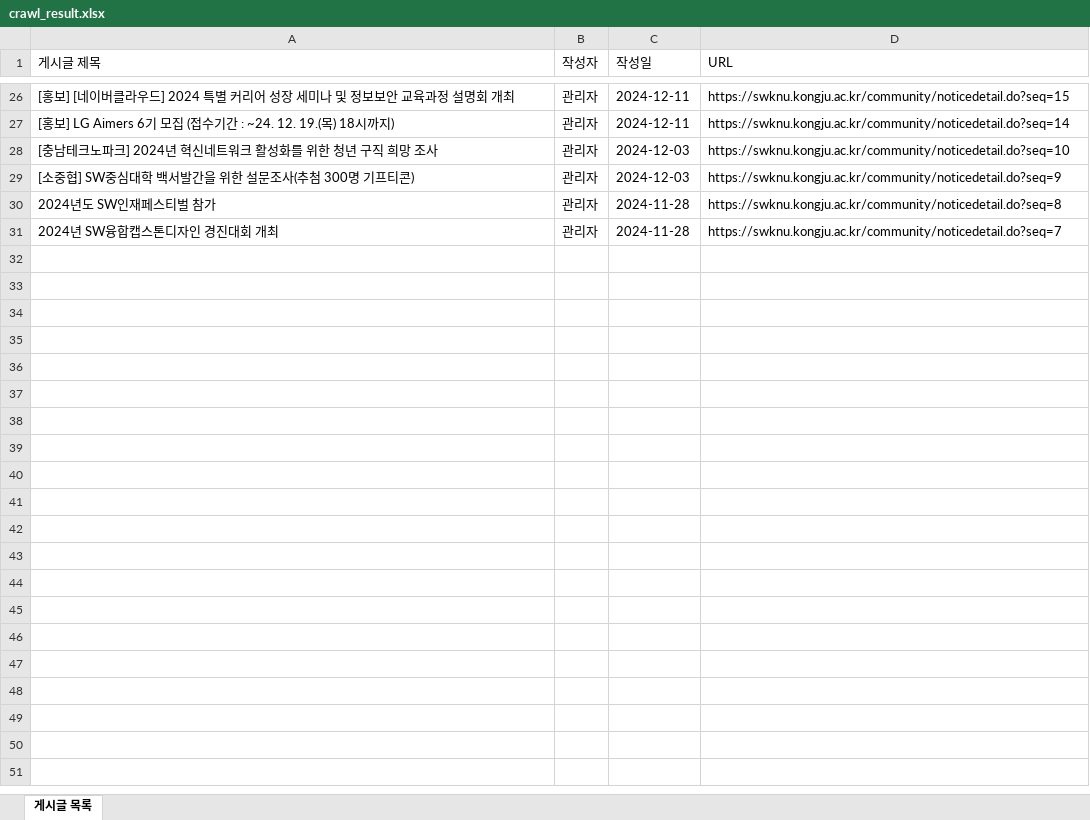
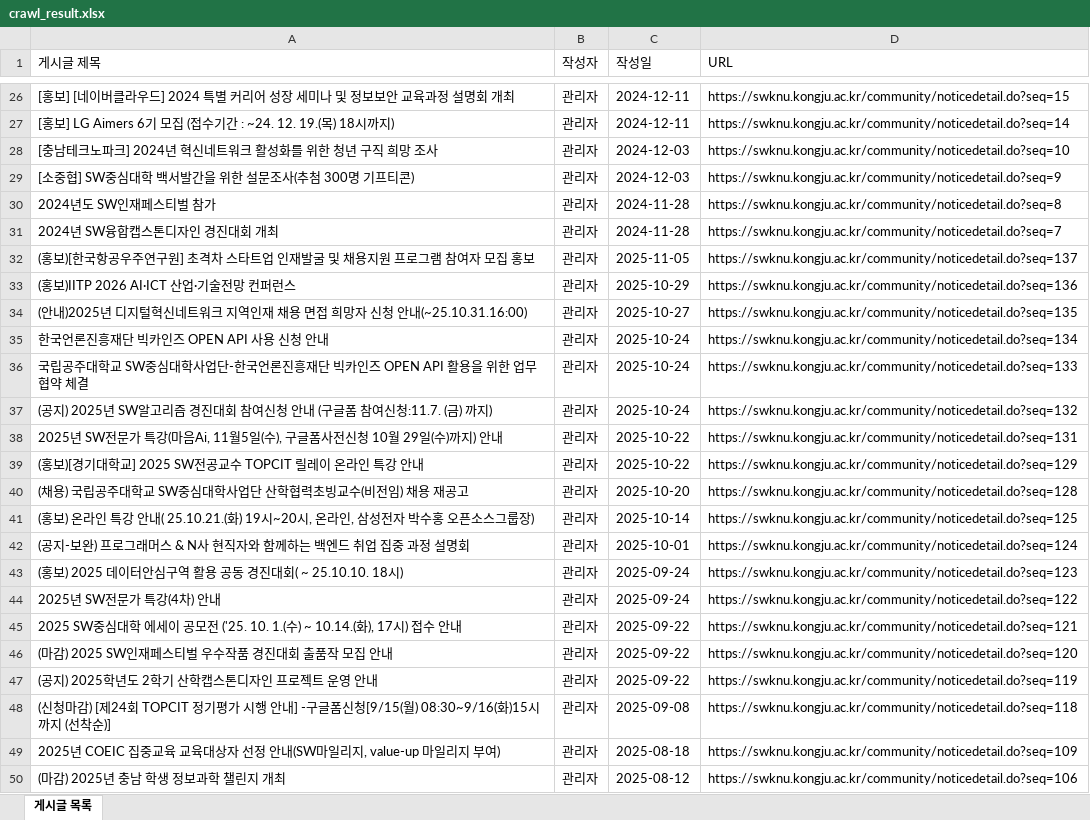
Before and after one commit to lay5137/LLM-Auto-Crawling, an Excel workbook: result_files/crawl_result.xlsx, sheet 게시글 목록, drawn as a sheet; only a part is shown, gaps mark what is left out; values as stored, in another font and other column widths than the file's, no borders; the diff covers the shown part only; the diff names each change by its address in the sheet, - before the commit and + after, or states it on an @@ line.

```diff
--- a/result_files/crawl_result.xlsx (sheet 게시글 목록)
+++ b/result_files/crawl_result.xlsx (sheet 게시글 목록)
+row 32: (홍보)[한국항공우주연구원] 초격차 스타트업 인재발굴 및 채용지원 프로그램 참여자 모집 홍보 | 관리자 | 2025-11-05 | https://swknu.kongju.ac.kr/community/noticedetail.do?seq=137
+row 33: (홍보)IITP 2026 AI·ICT 산업·기술전망 컨퍼런스 | 관리자 | 2025-10-29 | https://swknu.kongju.ac.kr/community/noticedetail.do?seq=136
+row 34: (안내)2025년 디지털혁신네트워크 지역인재 채용 면접 희망자 신청 안내(~25.10.31.16:00) | 관리자 | 2025-10-27 | https://swknu.kongju.ac.kr/community/noticedetail.do?seq=135
+row 35: 한국언론진흥재단 빅카인즈 OPEN API 사용 신청 안내 | 관리자 | 2025-10-24 | https://swknu.kongju.ac.kr/community/noticedetail.do?seq=134
+row 36: 국립공주대학교 SW중심대학사업단-한국언론진흥재단 빅카인즈 OPEN API 활용을 위한 업무협약 체결 | 관리자 | 2025-10-24 | https://swknu.kongju.ac.kr/community/noticedetail.do?seq=133
+row 37: (공지) 2025년 SW알고리즘 경진대회 참여신청 안내 (구글폼 참여신청:11.7. (금) 까지) | 관리자 | 2025-10-24 | https://swknu.kongju.ac.kr/community/noticedetail.do?seq=132
+row 38: 2025년 SW전문가 특강(마음Ai, 11월5일(수), 구글폼사전신청 10월 29일(수)까지) 안내 | 관리자 | 2025-10-22 | https://swknu.kongju.ac.kr/community/noticedetail.do?seq=131
+row 39: (홍보)[경기대학교] 2025 SW전공교수 TOPCIT 릴레이 온라인 특강 안내 | 관리자 | 2025-10-22 | https://swknu.kongju.ac.kr/community/noticedetail.do?seq=129
+row 40: (채용) 국립공주대학교 SW중심대학사업단 산학협력초빙교수(비전임) 채용 재공고 | 관리자 | 2025-10-20 | https://swknu.kongju.ac.kr/community/noticedetail.do?seq=128
+row 41: (홍보) 온라인 특강 안내( 25.10.21.(화) 19시~20시, 온라인, 삼성전자 박수홍 오픈소스그룹장) | 관리자 | 2025-10-14 | https://swknu.kongju.ac.kr/community/noticedetail.do?seq=125
+row 42: (공지-보완) 프로그래머스 & N사 현직자와 함께하는 백엔드 취업 집중 과정 설명회 | 관리자 | 2025-10-01 | https://swknu.kongju.ac.kr/community/noticedetail.do?seq=124
+row 43: (홍보) 2025 데이터안심구역 활용 공동 경진대회( ~ 25.10.10. 18시) | 관리자 | 2025-09-24 | https://swknu.kongju.ac.kr/community/noticedetail.do?seq=123
+row 44: 2025년 SW전문가 특강(4차) 안내 | 관리자 | 2025-09-24 | https://swknu.kongju.ac.kr/community/noticedetail.do?seq=122
+row 45: 2025 SW중심대학 에세이 공모전 ('25. 10. 1.(수) ~ 10.14.(화), 17시) 접수 안내 | 관리자 | 2025-09-22 | https://swknu.kongju.ac.kr/community/noticedetail.do?seq=121
+row 46: (마감) 2025 SW인재페스티벌 우수작품 경진대회 출품작 모집 안내 | 관리자 | 2025-09-22 | https://swknu.kongju.ac.kr/community/noticedetail.do?seq=120
+row 47: (공지) 2025학년도 2학기 산학캡스톤디자인 프로젝트 운영 안내 | 관리자 | 2025-09-22 | https://swknu.kongju.ac.kr/community/noticedetail.do?seq=119
+row 48: (신청마감) [제24회 TOPCIT 정기평가 시행 안내] -구글폼신청[9/15(월) 08:30~9/16(화)15시까지 (선착순)] | 관리자 | 2025-09-08 | https://swknu.kongju.ac.kr/community/noticedetail.do?seq=118
+row 49: 2025년 COEIC 집중교육 교육대상자 선정 안내(SW마일리지, value-up 마일리지 부여) | 관리자 | 2025-08-18 | https://swknu.kongju.ac.kr/community/noticedetail.do?seq=109
+row 50: (마감) 2025년 충남 학생 정보과학 챌린지 개최 | 관리자 | 2025-08-12 | https://swknu.kongju.ac.kr/community/noticedetail.do?seq=106
```
Also changed, not shown: 26 added rows elsewhere in this sheet, 45 other files.
